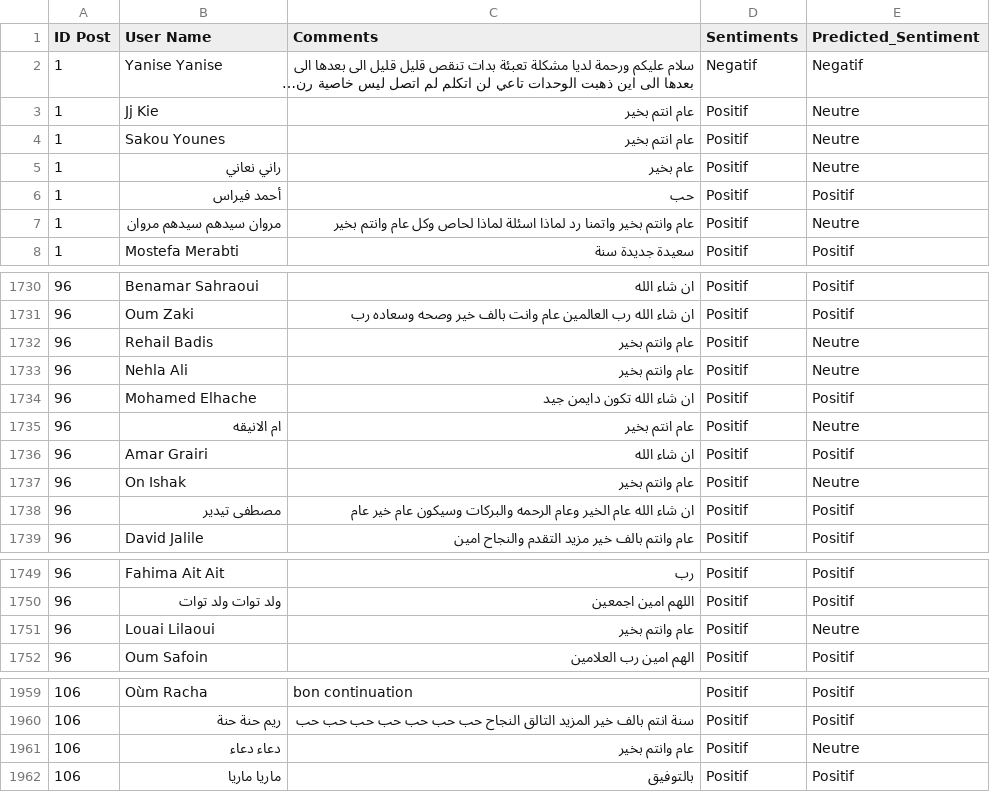
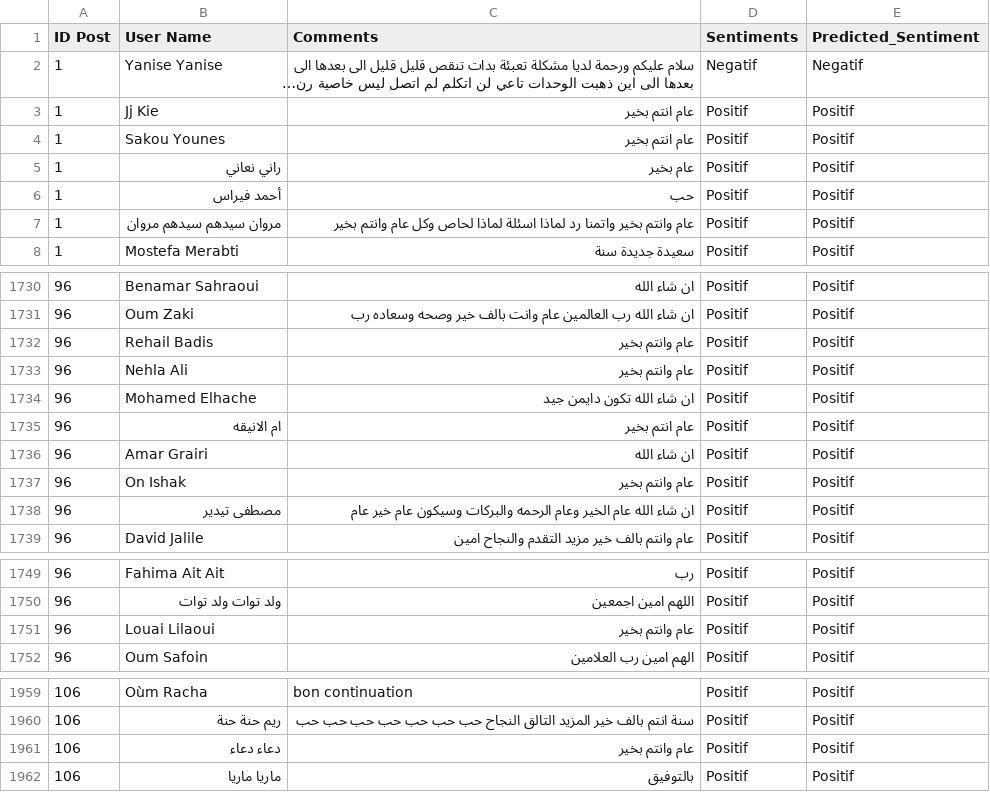
Before and after one commit to OUARAS-khelil-Rafik/AS-Ooredoo_Djezzy_Mobilis-, a CSV file: Results/Annotated_Comments_VADER.csv, drawn as a sheet; only a part is shown, gaps mark what is left out; long unchanged cells end in …; the diff names each change by its address in the sheet, - before the commit and + after, or states it on an @@ line.

```diff
--- a/Results/Annotated_Comments_VADER.csv
+++ b/Results/Annotated_Comments_VADER.csv
-E3:E5 (Predicted_Sentiment): Neutre
+E3:E5 (Predicted_Sentiment): Positif
-E7 (Predicted_Sentiment): Neutre
+E7 (Predicted_Sentiment): Positif
-E1732:E1733 (Predicted_Sentiment): Neutre
+E1732:E1733 (Predicted_Sentiment): Positif
-E1735 (Predicted_Sentiment): Neutre
+E1735 (Predicted_Sentiment): Positif
-E1737 (Predicted_Sentiment): Neutre
+E1737 (Predicted_Sentiment): Positif
-E1751 (Predicted_Sentiment): Neutre
+E1751 (Predicted_Sentiment): Positif
-E1961 (Predicted_Sentiment): Neutre
+E1961 (Predicted_Sentiment): Positif
```
Also changed, not shown: 2 other files.
